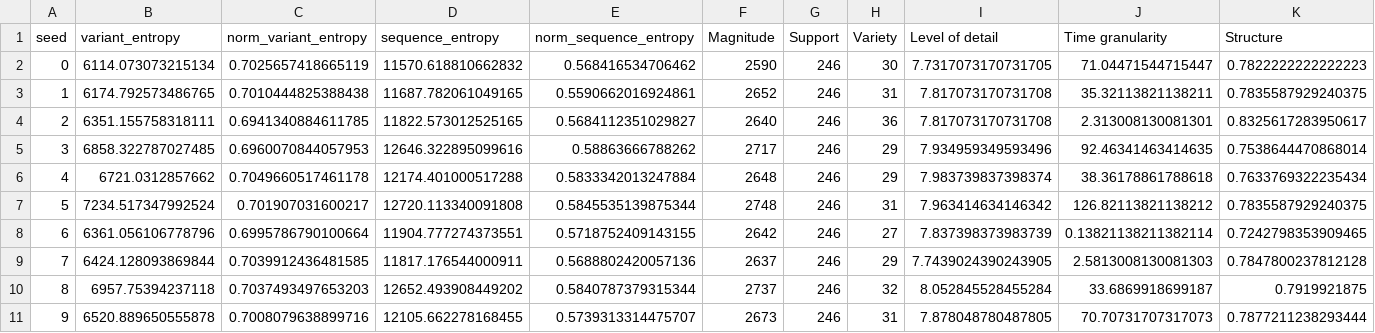
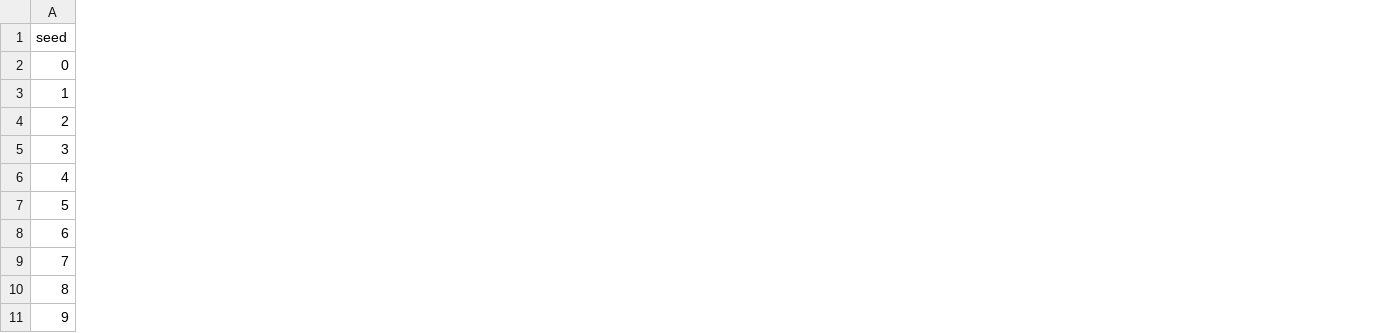
Before and after one commit to MahsaChoop/Lifecycle-Processes, a CSV file: results/tables/repro_complexity_similarity_metrics.csv, drawn as a sheet; only a part is shown; the diff covers the shown part only; the diff names each change by its address in the sheet, - before the commit and + after, or states it on an @@ line.

Commit message:
sanity check on  reproducibility functions

```diff
--- a/results/tables/repro_complexity_similarity_metrics.csv
+++ b/results/tables/repro_complexity_similarity_metrics.csv
-column B (variant_entropy), rows 2-11: 6114.073073215134 | 6174.792573486765 | 6351.155758318111 | 6858.322787027485 | 6721.0312857662 | 7234.517347992524 | 6361.056106778796 | 6424.128093869844 | 6957.75394237118 | 6520.889650555878
-column C (norm_variant_entropy), rows 2-11: 0.7025657418665119 | 0.7010444825388438 | 0.6941340884611785 | 0.6960070844057953 | 0.7049660517461178 | 0.701907031600217 | 0.6995786790100664 | 0.7039912436481585 | 0.7037493497653203 | 0.7008079638899716
-column D (sequence_entropy), rows 2-11: 11570.618810662832 | 11687.782061049165 | 11822.573012525165 | 12646.322895099616 | 12174.401000517288 | 12720.113340091808 | 11904.777274373551 | 11817.176544000911 | 12652.493908449202 | 12105.662278168455
-column E (norm_sequence_entropy), rows 2-11: 0.568416534706462 | 0.5590662016924861 | 0.5684112351029827 | 0.58863666788262 | 0.5833342013247884 | 0.5845535139875344 | 0.5718752409143155 | 0.5688802420057136 | 0.5840787379315344 | 0.5739313314475707
-column F (Magnitude), rows 2-11: 2590 | 2652 | 2640 | 2717 | 2648 | 2748 | 2642 | 2637 | 2737 | 2673
-column G (Support), rows 2-11: all 246
-column H (Variety), rows 2-11: 30 | 31 | 36 | 29 | 29 | 31 | 27 | 29 | 32 | 31
-column I (Level of detail), rows 2-11: 7.7317073170731705 | 7.817073170731708 | 7.817073170731708 | 7.934959349593496 | 7.983739837398374 | 7.963414634146342 | 7.837398373983739 | 7.7439024390243905 | 8.052845528455284 | 7.878048780487805
-column J (Time granularity), rows 2-11: 71.04471544715447 | 35.32113821138211 | 2.313008130081301 | 92.46341463414635 | 38.36178861788618 | 126.82113821138212 | 0.13821138211382114 | 2.5813008130081303 | 33.6869918699187 | 70.70731707317073
-column K (Structure), rows 2-11: 0.7822222222222223 | 0.7835587929240375 | 0.8325617283950617 | 0.7538644470868014 | 0.7633769322235434 | 0.7835587929240375 | 0.7242798353909465 | 0.7847800237812128 | 0.7919921875 | 0.7877211238293444
```
Also changed, not shown: 9 removed columns elsewhere in this file, results/tables/consolidated_results_table_clean.csv, results/tables/consolidated_results_table_clean_repro.csv, 23 other files.
